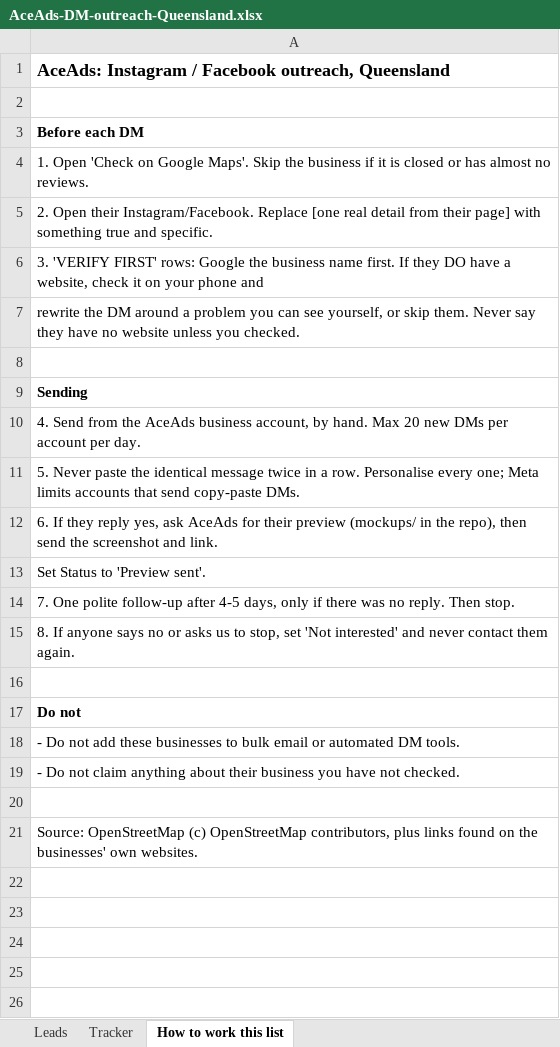
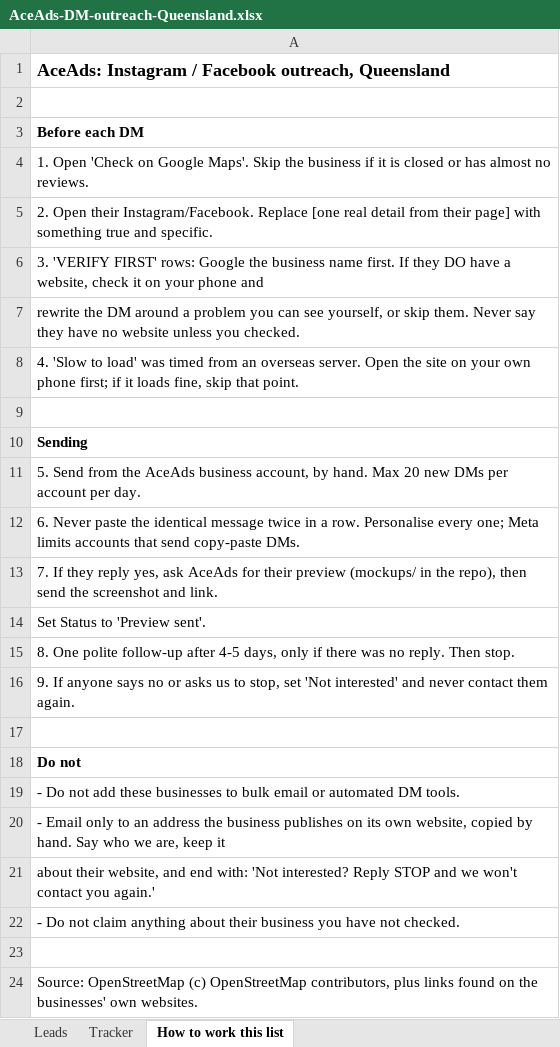
Before and after one commit to xtrywow/socialcominucated, an Excel workbook: results/AceAds-DM-outreach-Queensland.xlsx, sheet How to work this list, drawn as a sheet; values as stored, in another font and other column widths than the file's, no borders; addresses are those after the commit; the diff names each change by its address in the sheet, - before the commit and + after, or states it on an @@ line.

```diff
--- a/results/AceAds-DM-outreach-Queensland.xlsx (sheet How to work this list)
+++ b/results/AceAds-DM-outreach-Queensland.xlsx (sheet How to work this list)
+row 8: 4. 'Slow to load' was timed from an overseas server. Open the site on your own phone first; if it loads fine, skip that point.
-A11: 4. Send from…
+A11: 5. Send from…
-A12: 5. Never paste…
+A12: 6. Never paste…
-A13: 6. If they…
+A13: 7. If they…
-A15: 7. One polite…
+A15: 8. One polite…
-A16: 8. If anyone…
+A16: 9. If anyone…
+row 20: - Email only to an address the business publishes on its own website, copied by hand. Say who we are, keep it
+row 21: about their website, and end with: 'Not interested? Reply STOP and we won't contact you again.'
```
Also changed, not shown: sheet Leads, 9 other files.
